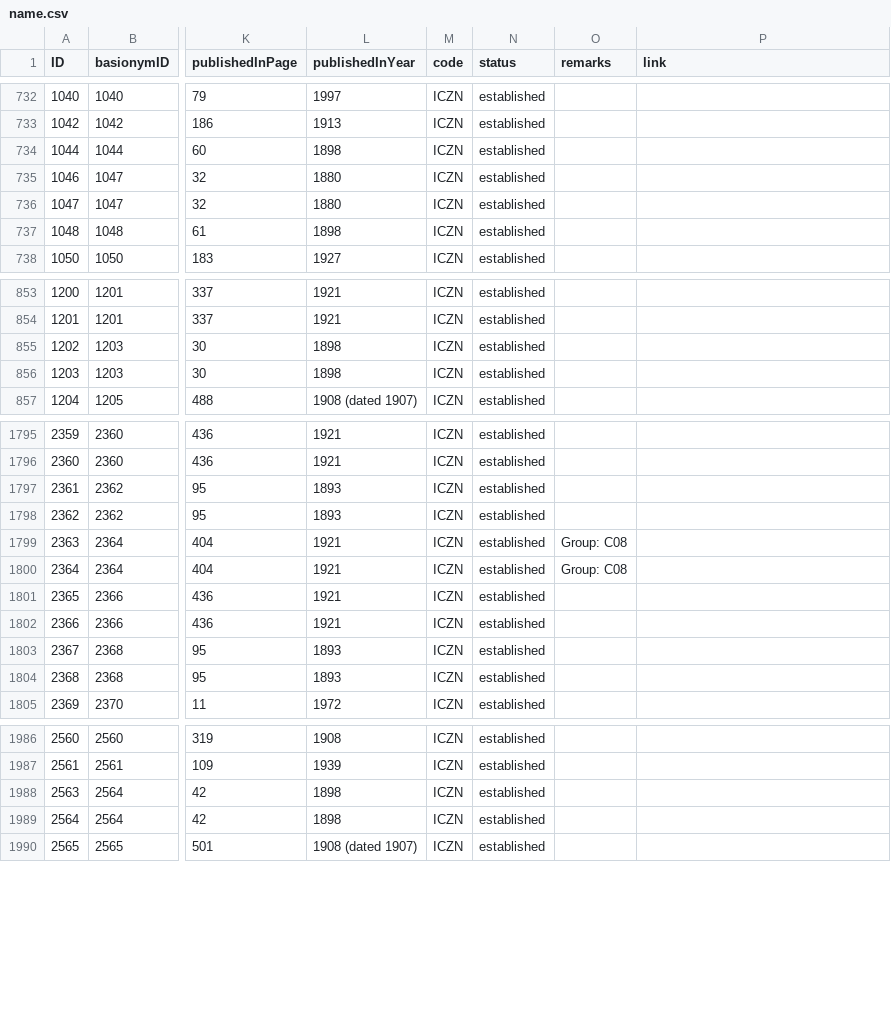
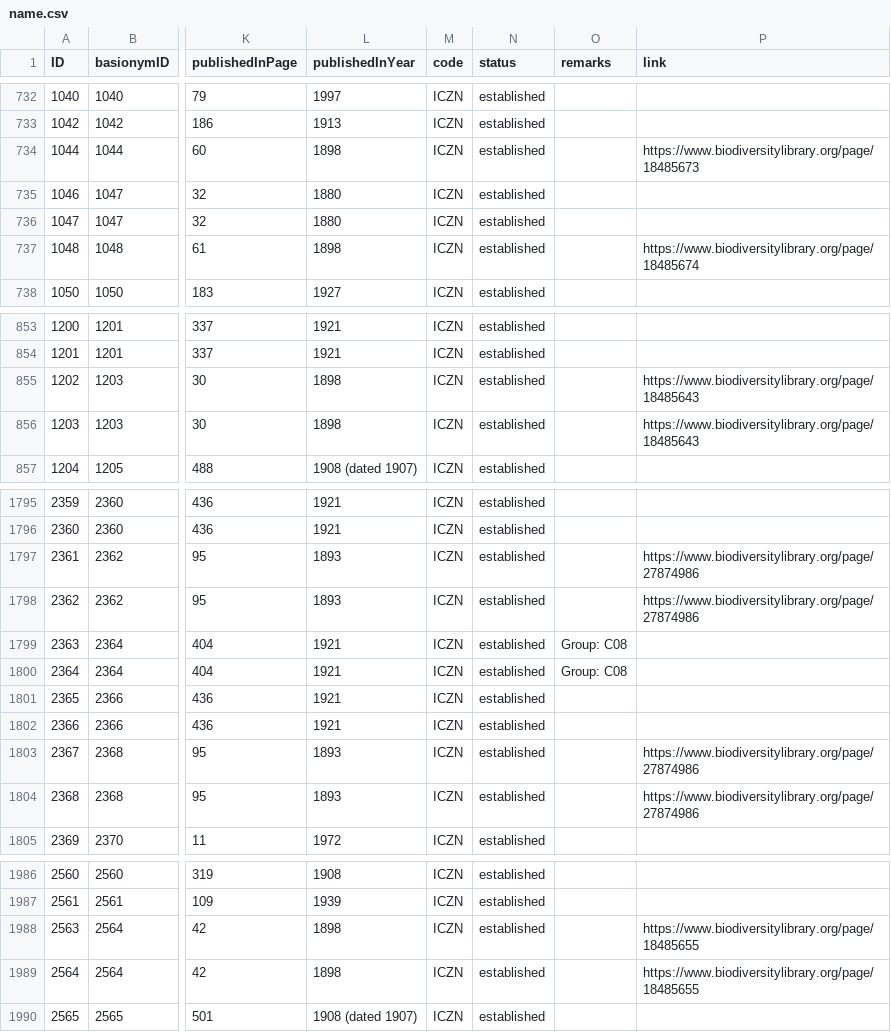
Before and after one commit to dhobern/pterophoroidea, a CSV file: coldp/data/name.csv, drawn as a sheet; only a part is shown, gaps mark what is left out; the diff covers the shown part only; the diff names each change by its address in the sheet, - before the commit and + after, or states it on an @@ line.

Commit message:
Page references mainly for Fernald publications

```diff
--- a/coldp/data/name.csv
+++ b/coldp/data/name.csv
-P734 (link): (empty)
+P734 (link): https://www.biodiversitylibrary.org/page/18485673
-P737 (link): (empty)
+P737 (link): https://www.biodiversitylibrary.org/page/18485674
-P855:P856 (link): (empty)
+P855:P856 (link): https://www.biodiversitylibrary.org/page/18485643
-P1797:P1798 (link): (empty)
+P1797:P1798 (link): https://www.biodiversitylibrary.org/page/27874986
-P1803:P1804 (link): (empty)
+P1803:P1804 (link): https://www.biodiversitylibrary.org/page/27874986
-P1988:P1989 (link): (empty)
+P1988:P1989 (link): https://www.biodiversitylibrary.org/page/18485655
```
Also changed, not shown: 4 edited cells elsewhere in this file, coldp/data/namereference.csv, coldp/data/reference.csv.
